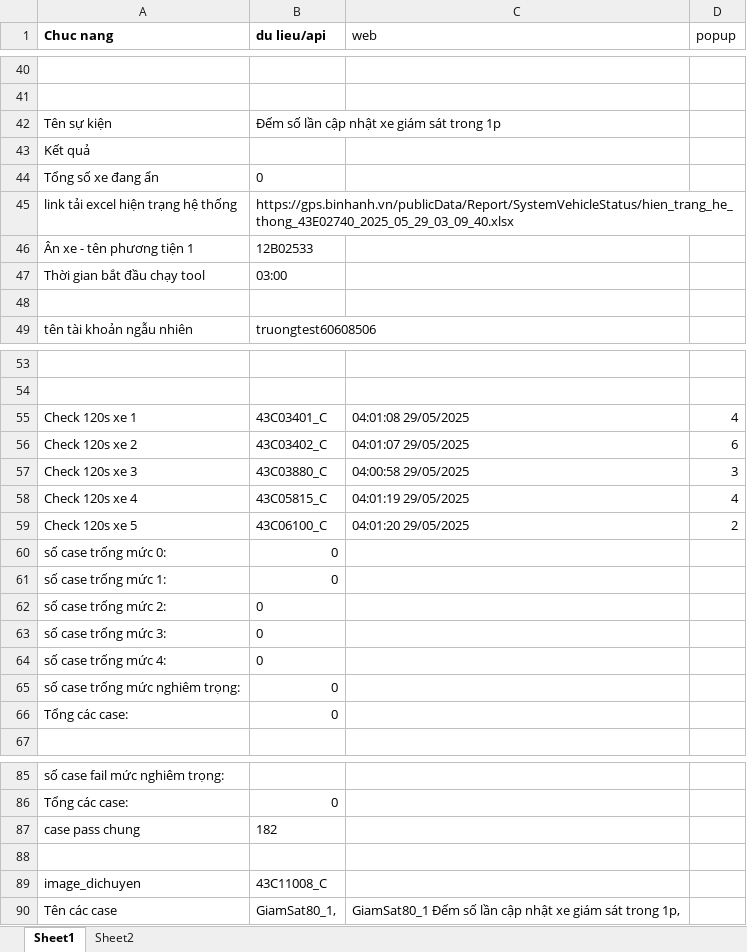
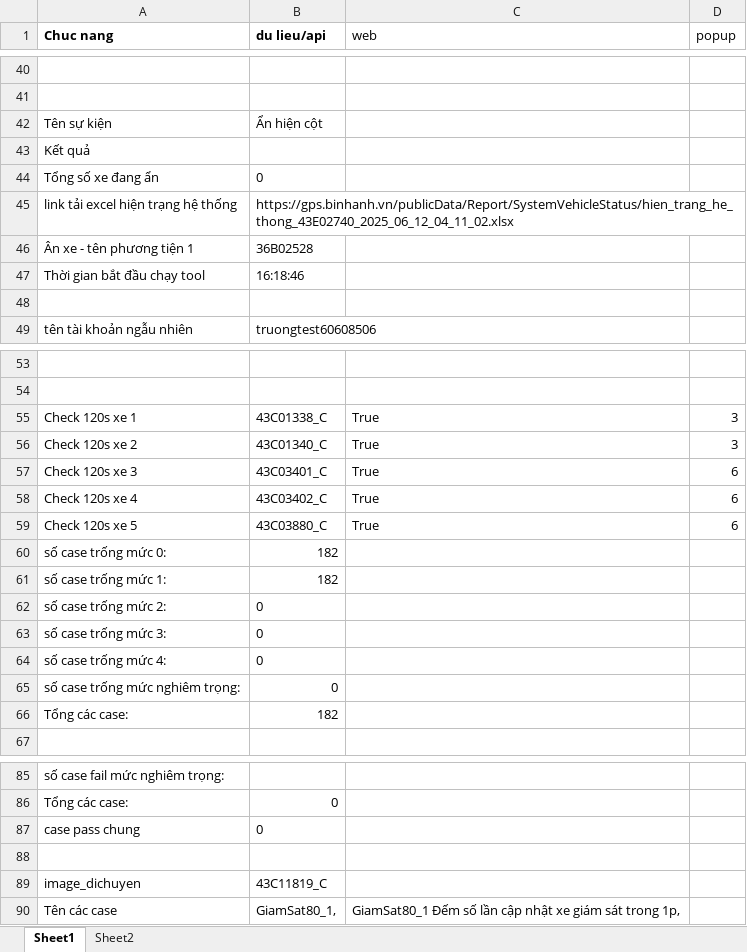
Before and after one commit to truongvck3313/ba_gpsv2, an Excel workbook: bangluudulieu_tamthoi.xlsx, sheet Sheet1, drawn as a sheet; only a part is shown, gaps mark what is left out; values as stored, in another font and other column widths than the file's, no borders; the diff covers the shown part only; the diff names each change by its address in the sheet, - before the commit and + after, or states it on an @@ line.

```diff
--- a/bangluudulieu_tamthoi.xlsx (sheet Sheet1)
+++ b/bangluudulieu_tamthoi.xlsx (sheet Sheet1)
-B42 (du lieu/api): Đếm số lần cập nhật xe giám sát trong 1p
+B42 (du lieu/api): Ẩn hiện cột
-B45 (du lieu/api): https://gps.binhanh.vn/publicData/Report/SystemVehicleStatus/hien_trang_he_thong_43E02740_2025_05_29_03_09_40.xlsx
+B45 (du lieu/api): https://gps.binhanh.vn/publicData/Report/SystemVehicleStatus/hien_trang_he_thong_43E02740_2025_06_12_04_11_02.xlsx
-B46 (du lieu/api): 12B02533
+B46 (du lieu/api): 36B02528
-B47 (du lieu/api): 03:00
+B47 (du lieu/api): 16:18:46
-B55 (du lieu/api): 43C03401_C
+B55 (du lieu/api): 43C01338_C
-C55 (web): 04:01:08 29/05/2025
+C55 (web): True
-D55 (popup): 4
+D55 (popup): 3
-B56 (du lieu/api): 43C03402_C
+B56 (du lieu/api): 43C01340_C
-C56 (web): 04:01:07 29/05/2025
+C56 (web): True
-D56 (popup): 6
+D56 (popup): 3
-B57 (du lieu/api): 43C03880_C
+B57 (du lieu/api): 43C03401_C
-C57 (web): 04:00:58 29/05/2025
+C57 (web): True
-D57 (popup): 3
+D57 (popup): 6
-B58 (du lieu/api): 43C05815_C
+B58 (du lieu/api): 43C03402_C
-C58 (web): 04:01:19 29/05/2025
+C58 (web): True
-D58 (popup): 4
+D58 (popup): 6
-B59 (du lieu/api): 43C06100_C
+B59 (du lieu/api): 43C03880_C
-C59 (web): 04:01:20 29/05/2025
+C59 (web): True
-D59 (popup): 2
+D59 (popup): 6
-B60:B61 (du lieu/api): 0
+B60:B61 (du lieu/api): 182
-B66 (du lieu/api): 0
+B66 (du lieu/api): 182
-B87 (du lieu/api): 182
+B87 (du lieu/api): 0
-B89 (du lieu/api): 43C11008_C
+B89 (du lieu/api): 43C11819_C
```
Also changed, not shown: 4 edited cells elsewhere in this sheet, GPS_ChecklistForAutoTest.xlsx, rac/GPS_ChecklistForAutoTest.xlsx, 9 other files.
